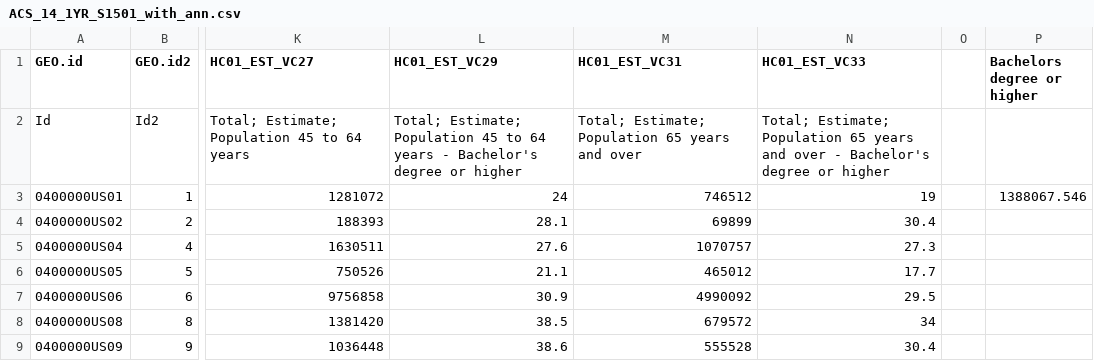
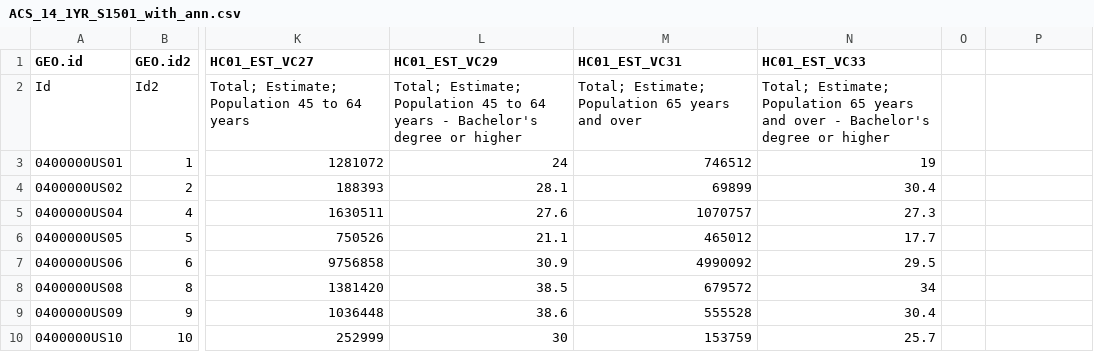
Before and after one commit to harshil753/D3, a CSV file: ACS_14_1YR_S1501_with_ann.csv, drawn as a sheet; only a part is shown, gaps mark what is left out; the shorter side is filled out with more unchanged rows; the diff names each change by its address in the sheet, - before the commit and + after, or states it on an @@ line.

```diff
--- a/ACS_14_1YR_S1501_with_ann.csv
+++ b/ACS_14_1YR_S1501_with_ann.csv
-P1: Bachelors degree or higher
+P1: (empty)
-P3: 1388067.546
+P3: (empty)
```
Also changed, not shown: data.csv, 4 other files.
